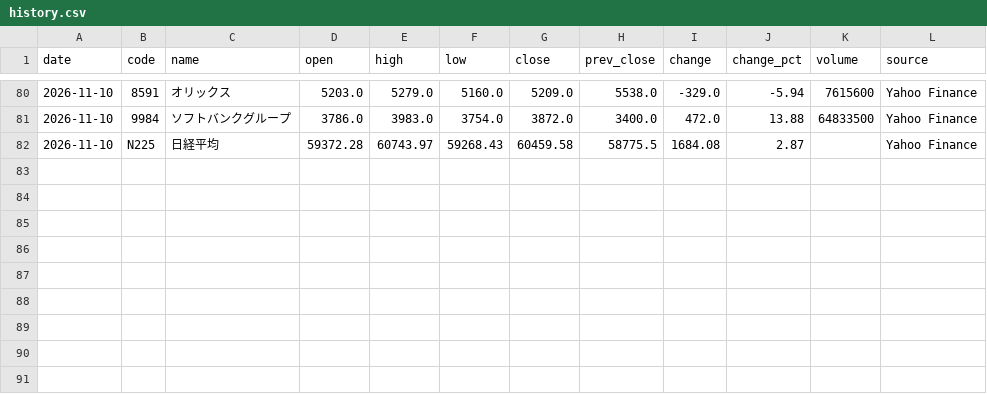
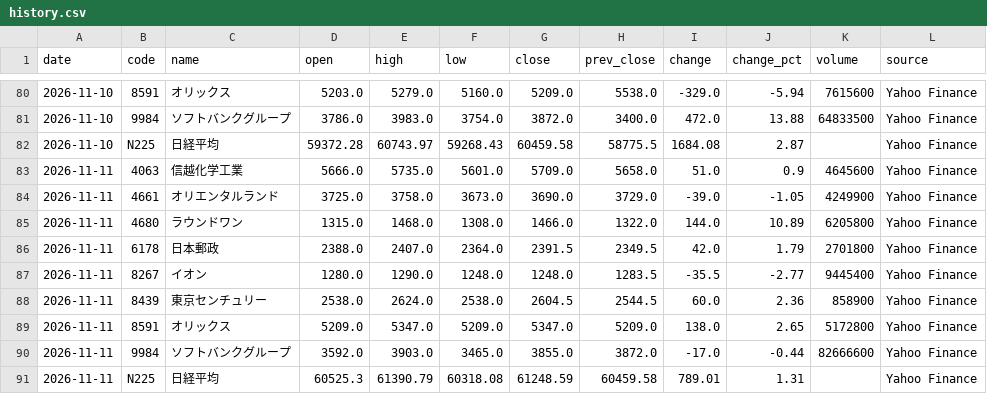
Before and after one commit to yuni10001/kabuka, a CSV file: data/history.csv, drawn as a sheet; only a part is shown, gaps mark what is left out; the diff names each change by its address in the sheet, - before the commit and + after, or states it on an @@ line.

```diff
--- a/data/history.csv
+++ b/data/history.csv
+row 83: 2026-11-11 | 4063 | 信越化学工業 | 5666.0 | 5735.0 | 5601.0 | 5709.0 | 5658.0 | 51.0 | 0.9 | 4645600 | Yahoo Finance
+row 84: 2026-11-11 | 4661 | オリエンタルランド | 3725.0 | 3758.0 | 3673.0 | 3690.0 | 3729.0 | -39.0 | -1.05 | 4249900 | Yahoo Finance
+row 85: 2026-11-11 | 4680 | ラウンドワン | 1315.0 | 1468.0 | 1308.0 | 1466.0 | 1322.0 | 144.0 | 10.89 | 6205800 | Yahoo Finance
+row 86: 2026-11-11 | 6178 | 日本郵政 | 2388.0 | 2407.0 | 2364.0 | 2391.5 | 2349.5 | 42.0 | 1.79 | 2701800 | Yahoo Finance
+row 87: 2026-11-11 | 8267 | イオン | 1280.0 | 1290.0 | 1248.0 | 1248.0 | 1283.5 | -35.5 | -2.77 | 9445400 | Yahoo Finance
+row 88: 2026-11-11 | 8439 | 東京センチュリー | 2538.0 | 2624.0 | 2538.0 | 2604.5 | 2544.5 | 60.0 | 2.36 | 858900 | Yahoo Finance
+row 89: 2026-11-11 | 8591 | オリックス | 5209.0 | 5347.0 | 5209.0 | 5347.0 | 5209.0 | 138.0 | 2.65 | 5172800 | Yahoo Finance
+row 90: 2026-11-11 | 9984 | ソフトバンクグループ | 3592.0 | 3903.0 | 3465.0 | 3855.0 | 3872.0 | -17.0 | -0.44 | 82666600 | Yahoo Finance
+row 91: 2026-11-11 | N225 | 日経平均 | 60525.3 | 61390.79 | 60318.08 | 61248.59 | 60459.58 | 789.01 | 1.31 |  | Yahoo Finance
```
Also changed, not shown: 1 other file.
